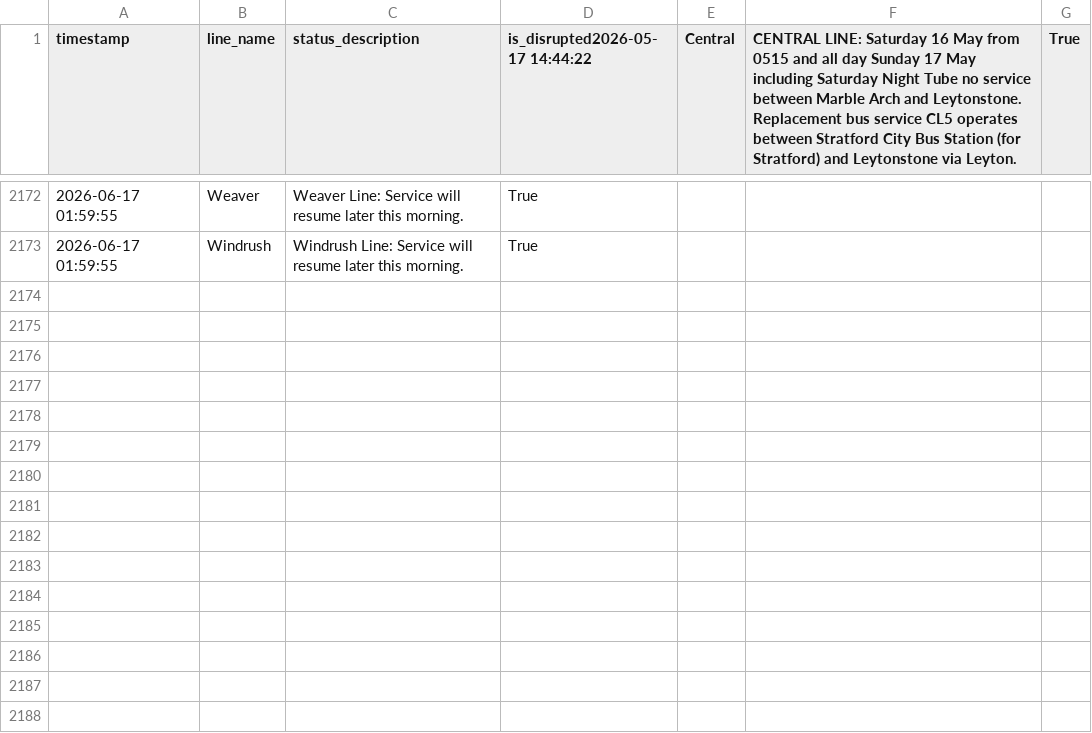
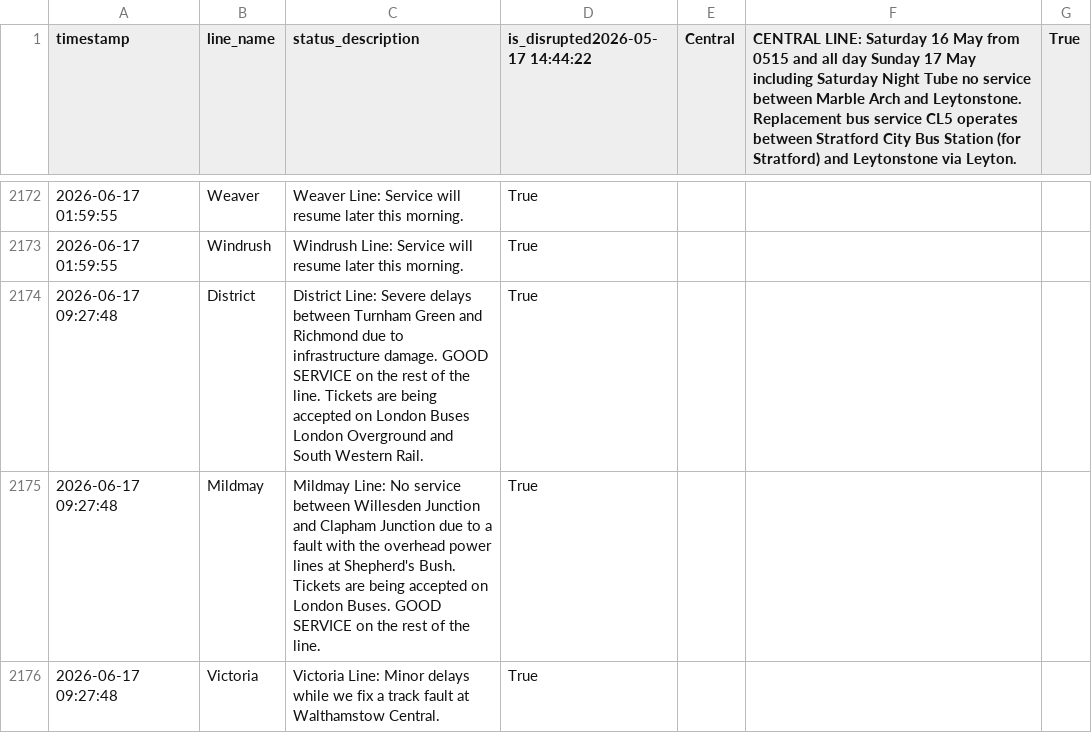
Before and after one commit to CharleyYeung/Data_Analysis, a CSV file: TfL-Realtime-Track/disruption_history.csv, drawn as a sheet; only a part is shown, gaps mark what is left out.

```diff
--- a/TfL-Realtime-Track/disruption_history.csv
+++ b/TfL-Realtime-Track/disruption_history.csv
@@ -2173 +2173,4 @@ timestamp,line_name,status_description,is_disrupted2026-05-17 14:44:22,Central,C
 2026-06-17 01:59:55,Windrush,Windrush Line: Service will resume later this morning. ,True
+2026-06-17 09:27:48,District,District Line: Severe delays between Turnham Green and Richmond due to infrastructure damage. GOOD SERVICE on the rest of the line. Tickets are being accepted on London Buses  London Overground and South Western Rail. ,True
+2026-06-17 09:27:48,Mildmay,Mildmay Line: No service between Willesden Junction and Clapham Junction due to a fault with the overhead power lines at Shepherd's Bush. Tickets are being accepted on London Buses. GOOD SERVICE on the rest of the line. ,True
+2026-06-17 09:27:48,Victoria,Victoria Line: Minor delays while we fix a track fault at Walthamstow Central. ,True
```
Also changed, not shown: 1 other file.
